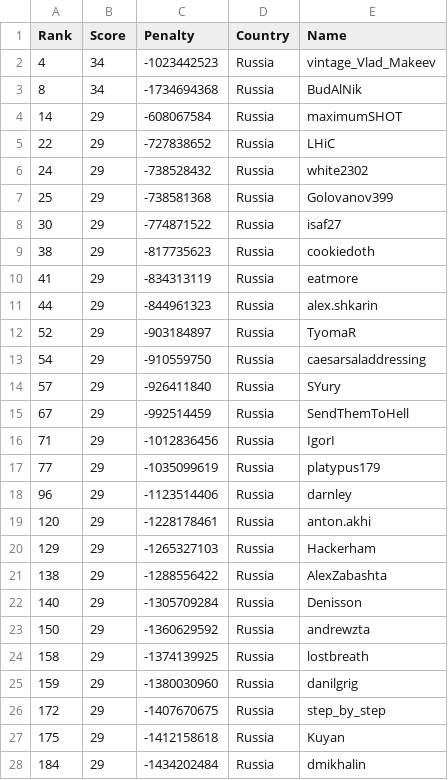
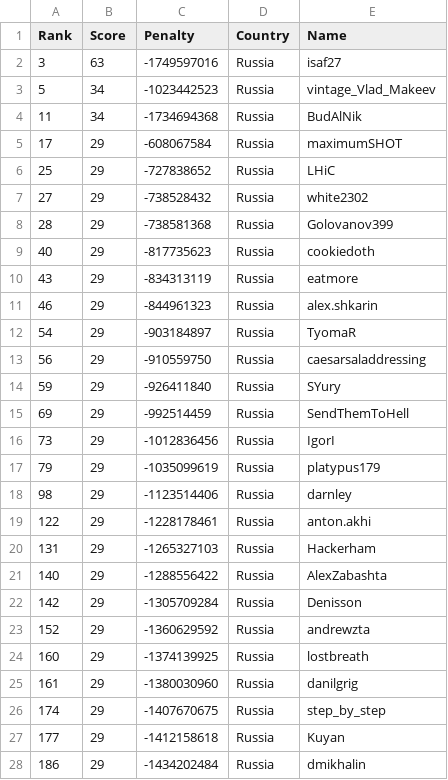
Before and after one commit to Sea-n/GCJ-score, a TSV file: 2020-Round1B/Russia.tsv, drawn as a sheet; only a part is shown; the diff covers the shown part only.

```diff
--- a/2020-Round1B/Russia.tsv
+++ b/2020-Round1B/Russia.tsv
@@ -1,28 +1,28 @@
 Rank	Score	Penalty	Country	Name
-4	34	-1023442523	Russia	vintage_Vlad_Makeev
-8	34	-1734694368	Russia	BudAlNik
-14	29	-608067584	Russia	maximumSHOT
-22	29	-727838652	Russia	LHiC
-24	29	-738528432	Russia	white2302
-25	29	-738581368	Russia	Golovanov399
-30	29	-774871522	Russia	isaf27
-38	29	-817735623	Russia	cookiedoth
-41	29	-834313119	Russia	eatmore
-44	29	-844961323	Russia	alex.shkarin
-52	29	-903184897	Russia	TyomaR
-54	29	-910559750	Russia	caesarsaladdressing
-57	29	-926411840	Russia	SYury
-67	29	-992514459	Russia	SendThemToHell
-71	29	-1012836456	Russia	IgorI
-77	29	-1035099619	Russia	platypus179
-96	29	-1123514406	Russia	darnley
-120	29	-1228178461	Russia	anton.akhi
-129	29	-1265327103	Russia	Hackerham
-138	29	-1288556422	Russia	AlexZabashta
-140	29	-1305709284	Russia	Denisson
-150	29	-1360629592	Russia	andrewzta
-158	29	-1374139925	Russia	lostbreath
-159	29	-1380030960	Russia	danilgrig
-172	29	-1407670675	Russia	step_by_step
-175	29	-1412158618	Russia	Kuyan
-184	29	-1434202484	Russia	dmikhalin
+3	63	-1749597016	Russia	isaf27
+5	34	-1023442523	Russia	vintage_Vlad_Makeev
+11	34	-1734694368	Russia	BudAlNik
+17	29	-608067584	Russia	maximumSHOT
+25	29	-727838652	Russia	LHiC
+27	29	-738528432	Russia	white2302
+28	29	-738581368	Russia	Golovanov399
+40	29	-817735623	Russia	cookiedoth
+43	29	-834313119	Russia	eatmore
+46	29	-844961323	Russia	alex.shkarin
+54	29	-903184897	Russia	TyomaR
+56	29	-910559750	Russia	caesarsaladdressing
+59	29	-926411840	Russia	SYury
+69	29	-992514459	Russia	SendThemToHell
+73	29	-1012836456	Russia	IgorI
+79	29	-1035099619	Russia	platypus179
+98	29	-1123514406	Russia	darnley
+122	29	-1228178461	Russia	anton.akhi
+131	29	-1265327103	Russia	Hackerham
+140	29	-1288556422	Russia	AlexZabashta
+142	29	-1305709284	Russia	Denisson
+152	29	-1360629592	Russia	andrewzta
+160	29	-1374139925	Russia	lostbreath
+161	29	-1380030960	Russia	danilgrig
+174	29	-1407670675	Russia	step_by_step
+177	29	-1412158618	Russia	Kuyan
+186	29	-1434202484	Russia	dmikhalin
```
Also changed, not shown: 7 added rows, 2 removed rows and 32 edited cells elsewhere in this file, 2020-Round1B/ALL.tsv, 2020-Round1B/China.tsv, 8 other files.
